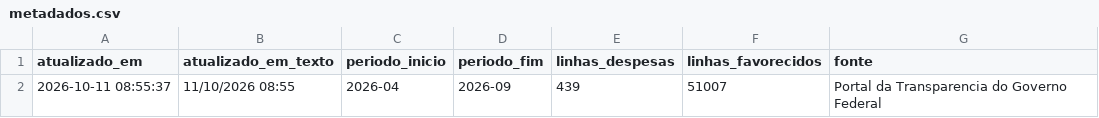
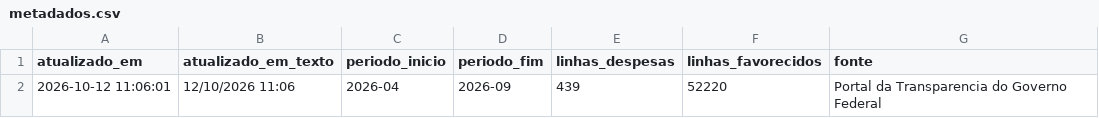
Before and after one commit to evanio-mariano/radargov-mvp, a CSV file: dados/tratado/powerbi/metadados.csv, drawn as a sheet.

```diff
--- a/dados/tratado/powerbi/metadados.csv
+++ b/dados/tratado/powerbi/metadados.csv
@@ -1,2 +1,2 @@
 atualizado_em,atualizado_em_texto,periodo_inicio,periodo_fim,linhas_despesas,linhas_favorecidos,fonte
-2026-10-11 08:55:37,11/10/2026 08:55,2026-04,2026-09,439,51007,Portal da Transparencia do Governo Federal
+2026-10-12 11:06:01,12/10/2026 11:06,2026-04,2026-09,439,52220,Portal da Transparencia do Governo Federal
```
Also changed, not shown: 3 other files.
